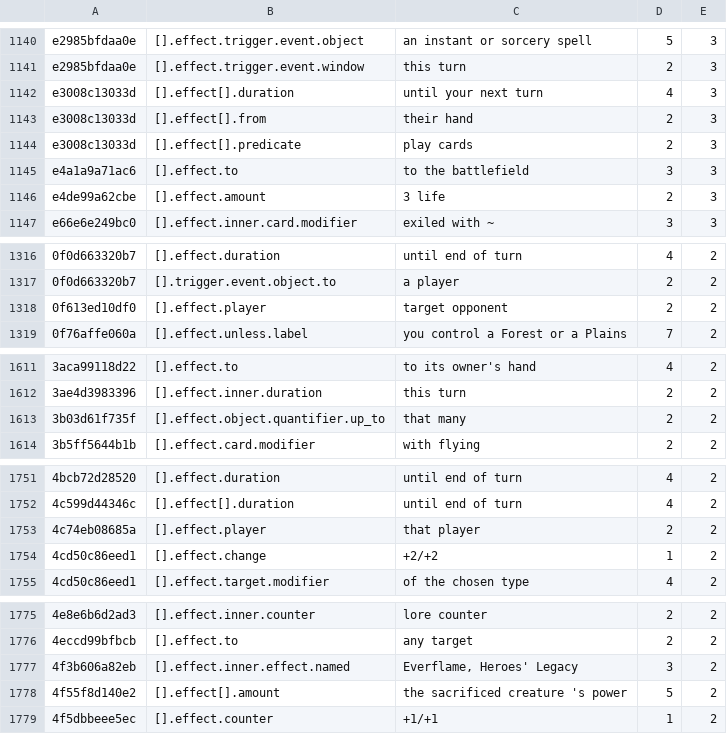
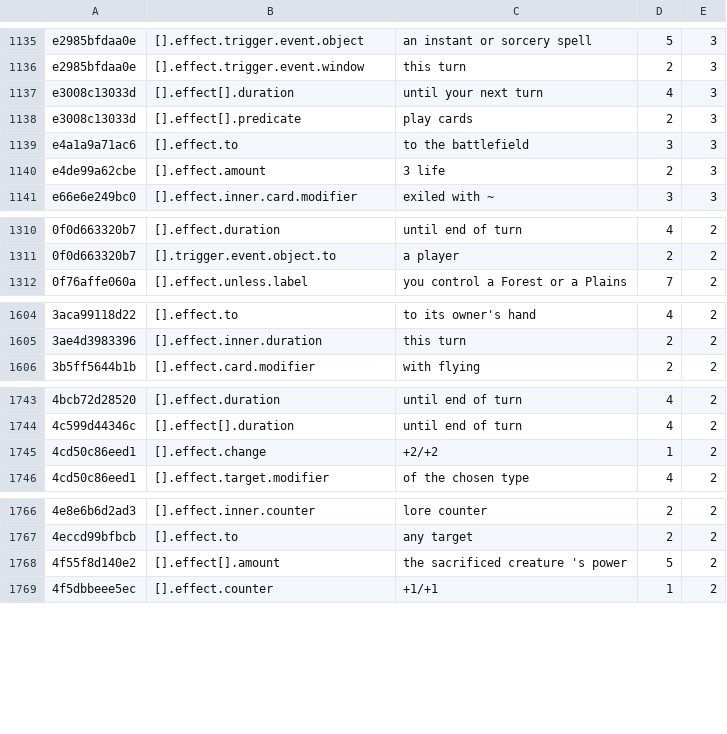
Before and after one commit to q8cel/mage-lark, a TSV file: review/stringy_report.tsv, drawn as a sheet; only a part is shown, gaps mark what is left out; the diff covers the shown part only; the diff names each change by its address in the sheet, - before the commit and + after, or states it on an @@ line.

```diff
--- a/review/stringy_report.tsv
+++ b/review/stringy_report.tsv
-row 1143: e3008c13033d | [].effect[].from | their hand | 2 | 3
-row 1318: 0f613ed10df0 | [].effect.player | target opponent | 2 | 2
-row 1613: 3b03d61f735f | [].effect.object.quantifier.up_to | that many | 2 | 2
-row 1753: 4c74eb08685a | [].effect.player | that player | 2 | 2
-row 1777: 4f3b606a82eb | [].effect.inner.effect.named | Everflame, Heroes' Legacy | 3 | 2
```
Also changed, not shown: 9 removed rows elsewhere in this file, 5 other files.
